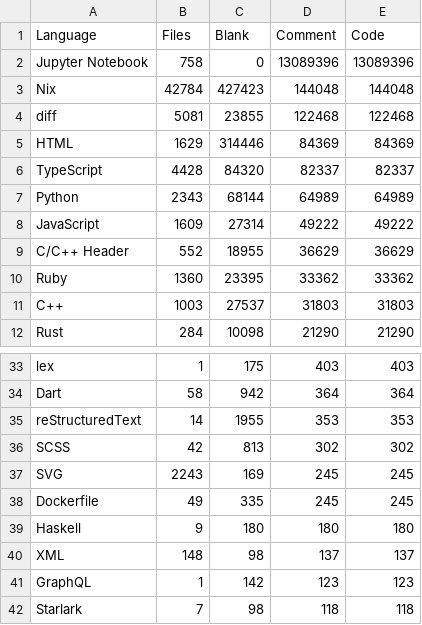
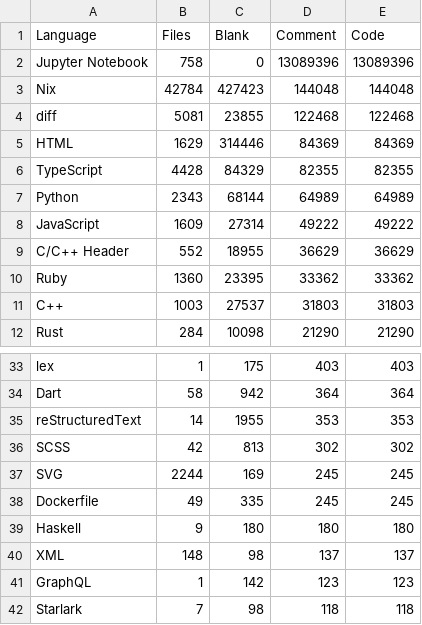
Before and after one commit to mohitmishra786/mohitmishra786, a CSV file: loc_results/language_summary.csv, drawn as a sheet; only a part is shown, gaps mark what is left out.

```diff
--- a/loc_results/language_summary.csv
+++ b/loc_results/language_summary.csv
@@ -5,3 +5,3 @@ diff,5081,23855,122468,122468
 HTML,1629,314446,84369,84369
-TypeScript,4428,84320,82337,82337
+TypeScript,4428,84329,82355,82355
 Python,2343,68144,64989,64989
@@ -36,3 +36,3 @@ reStructuredText,14,1955,353,353
 SCSS,42,813,302,302
-SVG,2243,169,245,245
+SVG,2244,169,245,245
 Dockerfile,49,335,245,245
```
Also changed, not shown: loc_results/detailed_results.csv, loc_results/repo_summary.csv, 4 other files.
